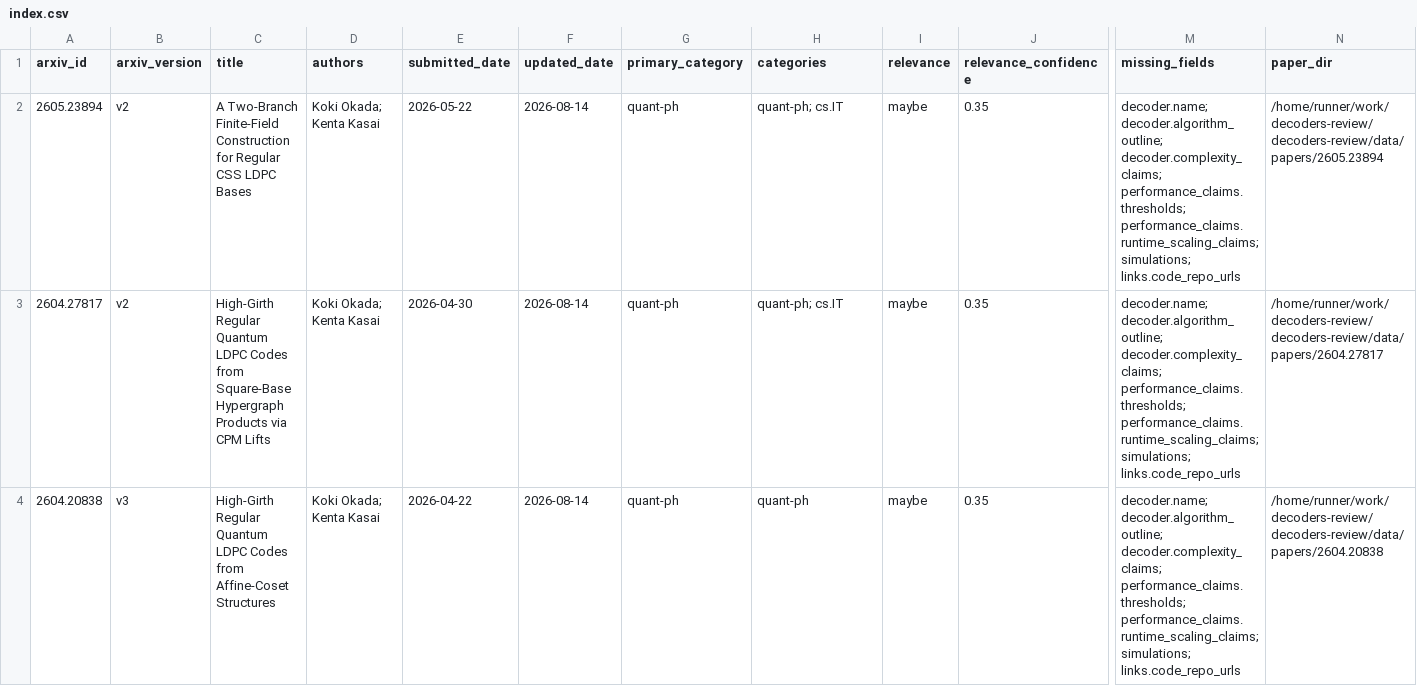
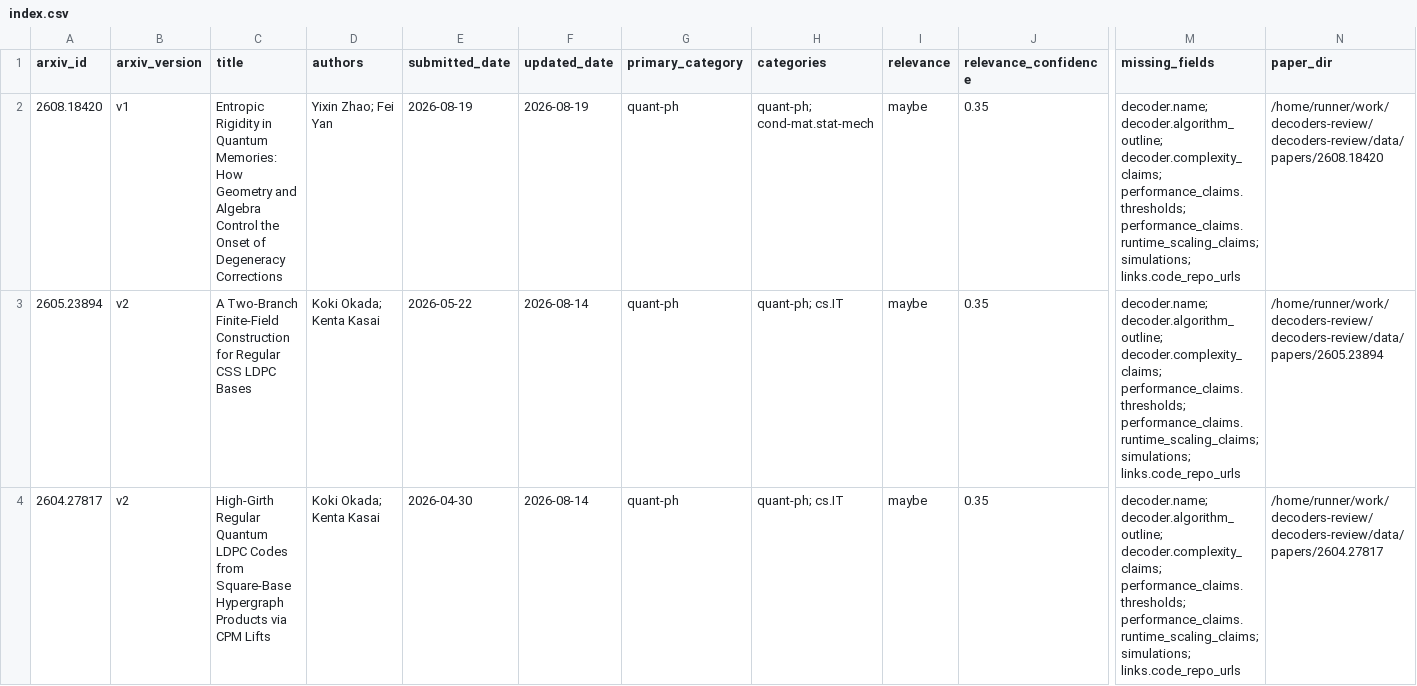
Before and after one commit to aleverrier/decoders-review, a CSV file: data/indexes/index.csv, drawn as a sheet; only a part is shown, gaps mark what is left out; the shorter side is filled out with more unchanged rows; rows hold the shown columns only; the diff names each change by its address in the sheet, - before the commit and + after, or states it on an @@ line.

```diff
--- a/data/indexes/index.csv
+++ b/data/indexes/index.csv
+row 2: 2608.18420 | v1 | Entropic Rigidity in Quantum Memories: How Geometry and Algebra Control the Onset of Degeneracy Corrections | Yixin Zhao; Fei Yan | 2026-08-19 | 2026-08-19 | quant-ph | quant-ph; cond-mat.stat-mech | maybe | 0.35 | decoder.name; decoder.algorithm_outline; decoder.complexity_claims; performance_claims.thresholds; performance_claims.runtime_scaling_claims; simulations; links.code_repo_urls | /home/runner/work/decoders-review/decoders-review/data/papers/2608.18420
```
Also changed, not shown: 14 other files.
